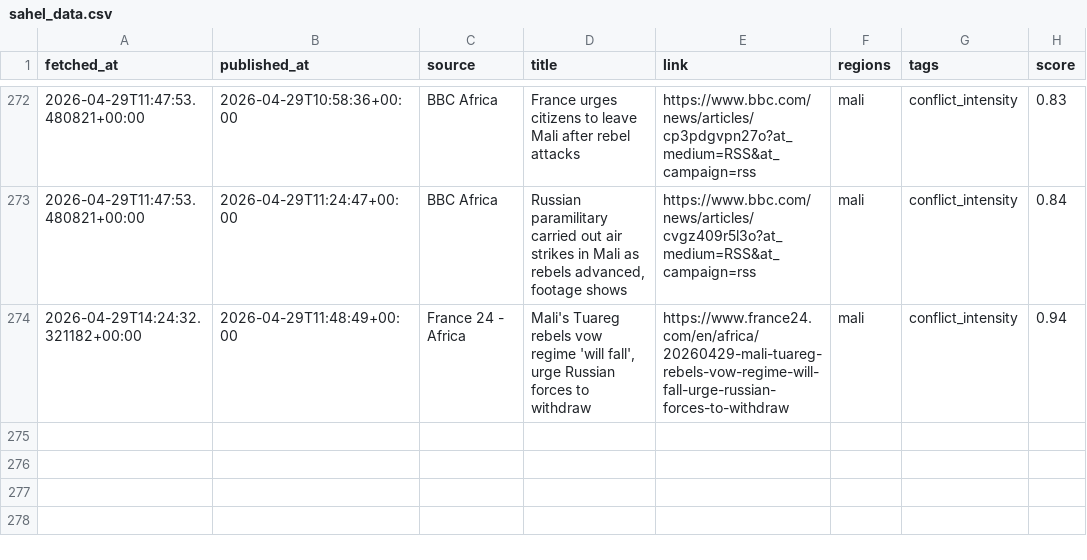
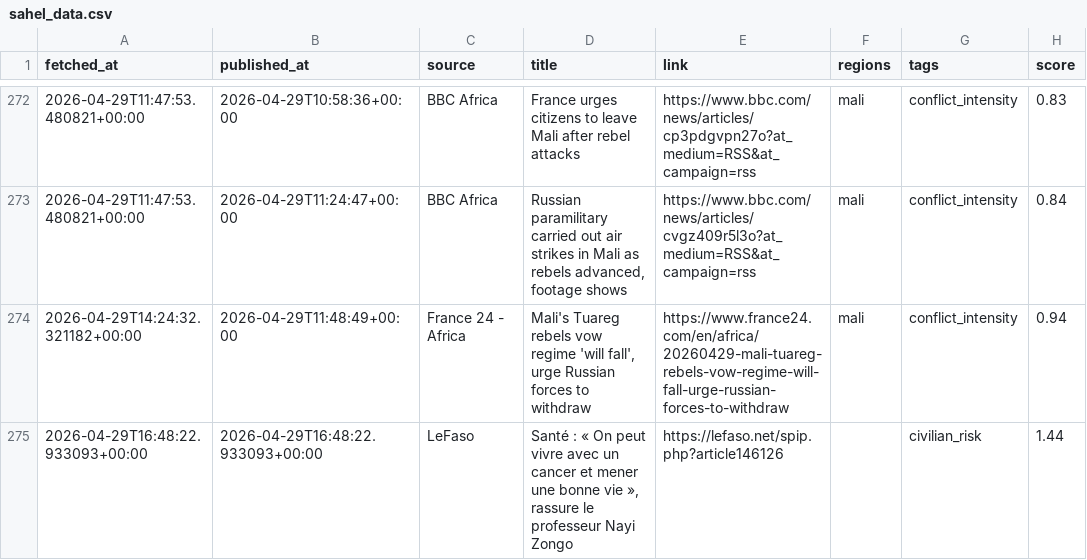
Before and after one commit to MonarchCastleTech/MonarchCastle, a CSV file: Sahel Region Threat Index (SRTI)/sahel_data.csv, drawn as a sheet; only a part is shown, gaps mark what is left out.

Commit message:
Update SRTI data

```diff
--- a/Sahel Region Threat Index (SRTI)/sahel_data.csv
+++ b/Sahel Region Threat Index (SRTI)/sahel_data.csv
@@ -274 +274,2 @@ fetched_at,published_at,source,title,link,regions,tags,score
 2026-04-29T14:24:32.321182+00:00,2026-04-29T11:48:49+00:00,France 24 - Africa,"Mali's Tuareg rebels vow regime 'will fall', urge Russian forces to withdraw",https://www.france24.com/en/africa/20260429-mali-tuareg-rebels-vow-regime-will-fall-urge-russian-forces-to-withdraw,mali,conflict_intensity,0.94
+2026-04-29T16:48:22.933093+00:00,2026-04-29T16:48:22.933093+00:00,LeFaso,"Santé : « On peut vivre avec un cancer et mener une bonne vie », rassure le professeur Nayi Zongo",https://lefaso.net/spip.php?article146126,,civilian_risk,1.44
```
Also changed, not shown: 4 other files.
